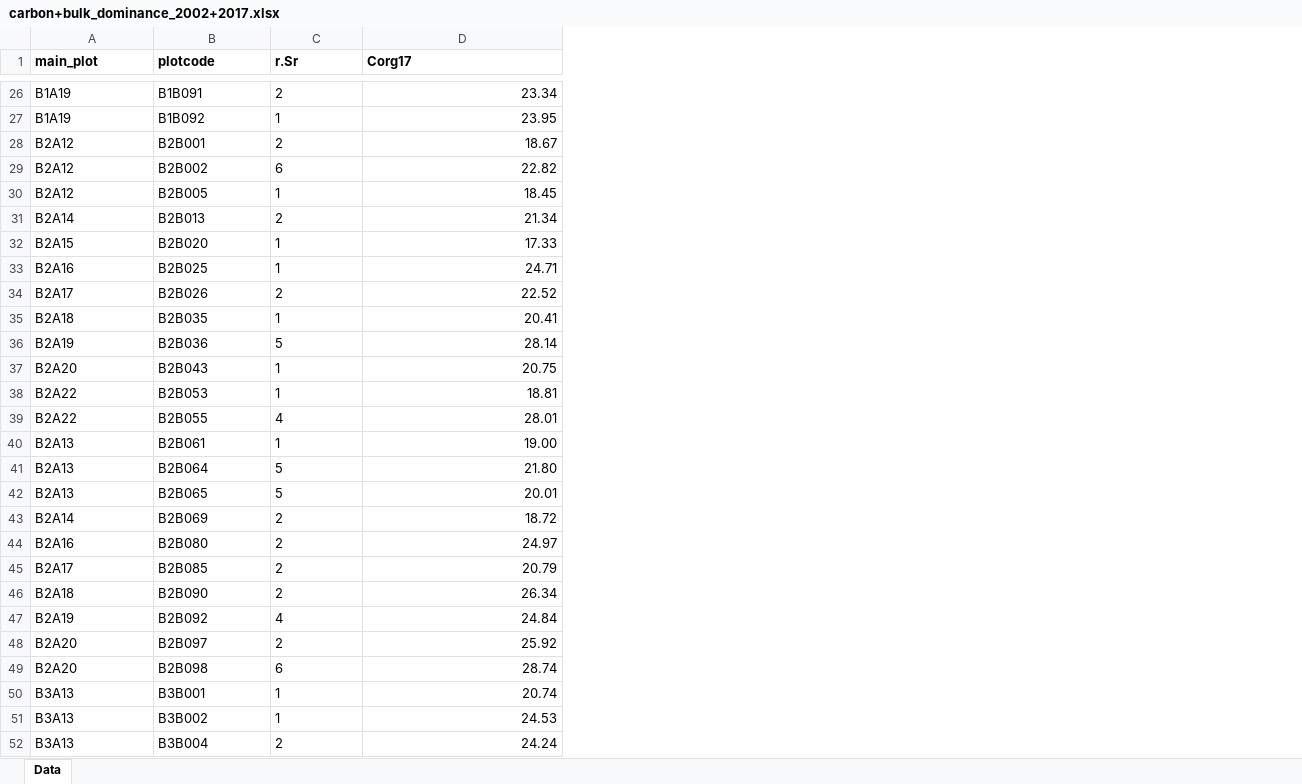
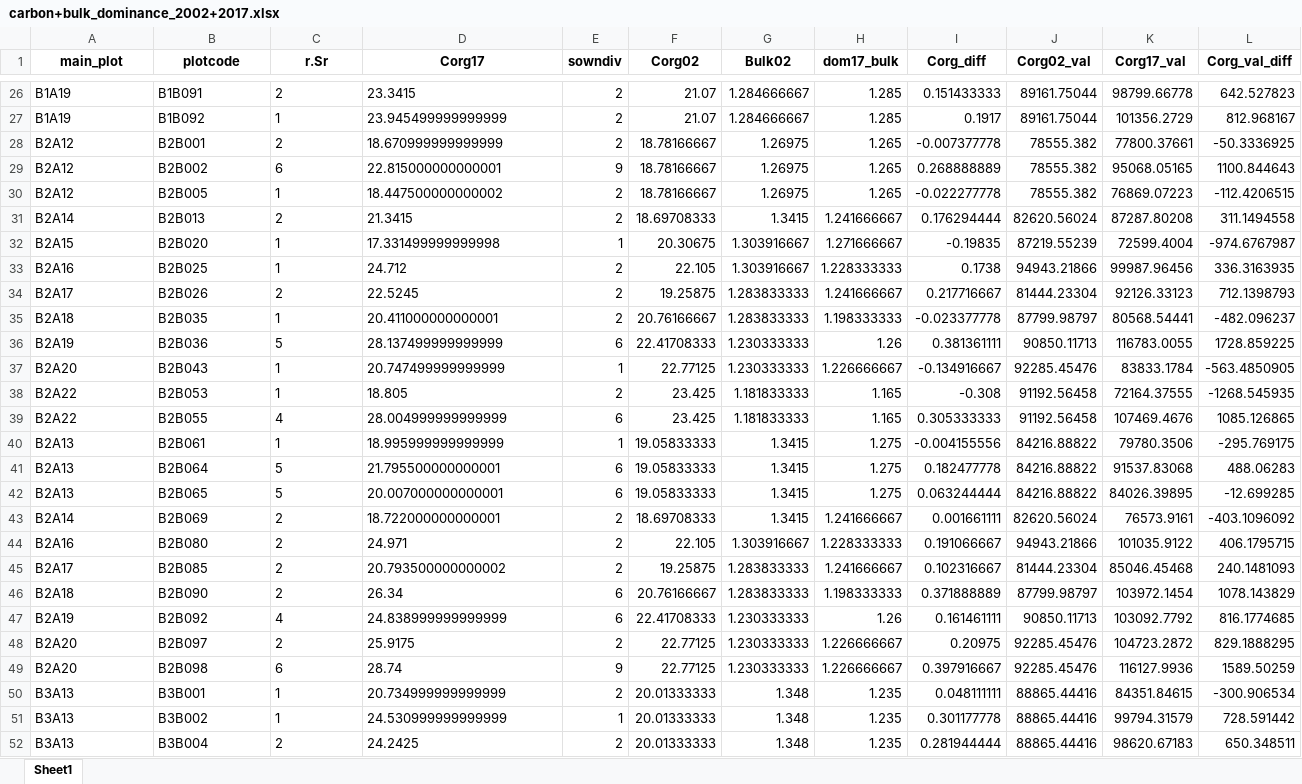
Before and after one commit to schnarfschnarf/Jena-Chapter, an Excel workbook: Data Analysis/1_Data/Dominance_Experiment/carbon+bulk_dominance_2002+2017.xlsx, sheet Sheet1, drawn as a sheet; only a part is shown, gaps mark what is left out; values as stored, in another font and other column widths than the file's, no borders; the diff covers the shown part only; the diff names each change by its address in the sheet, - before the commit and + after, or states it on an @@ line.

```diff
--- a/Data Analysis/1_Data/Dominance_Experiment/carbon+bulk_dominance_2002+2017.xlsx (sheet Sheet1)
+++ b/Data Analysis/1_Data/Dominance_Experiment/carbon+bulk_dominance_2002+2017.xlsx (sheet Sheet1)
-sheet tab: Data
+sheet tab: Sheet1
+column E (sowndiv), rows 26-52: 2 | 2 | 2 | 9 | 2 | 2 | 1 | 2 | 2 | 2 | 6 | 1 | 2 | 6 | 1 | 6 | 6 | 2 | 2 | 2 | 6 | 6 | 2 | 9 | 2 | 1 | 2
+column F (Corg02), rows 26-52: 21.07 | 21.07 | 18.78166667 | 18.78166667 | 18.78166667 | 18.69708333 | 20.30675 | 22.105 | 19.25875 | 20.76166667 | 22.41708333 | 22.77125 | 23.425 | 23.425 | 19.05833333 | 19.05833333 | 19.05833333 | 18.69708333 | 22.105 | 19.25875 | 20.76166667 | 22.41708333 | 22.77125 | 22.77125 | 20.01333333 | 20.01333333 | 20.01333333
+column G (Bulk02), rows 26-52: 1.284666667 | 1.284666667 | 1.26975 | 1.26975 | 1.26975 | 1.3415 | 1.303916667 | 1.303916667 | 1.283833333 | 1.283833333 | 1.230333333 | 1.230333333 | 1.181833333 | 1.181833333 | 1.3415 | 1.3415 | 1.3415 | 1.3415 | 1.303916667 | 1.283833333 | 1.283833333 | 1.230333333 | 1.230333333 | 1.230333333 | 1.348 | 1.348 | 1.348
+column H (dom17_bulk), rows 26-52: 1.285 | 1.285 | 1.265 | 1.265 | 1.265 | 1.241666667 | 1.271666667 | 1.228333333 | 1.241666667 | 1.198333333 | 1.26 | 1.226666667 | 1.165 | 1.165 | 1.275 | 1.275 | 1.275 | 1.241666667 | 1.228333333 | 1.241666667 | 1.198333333 | 1.26 | 1.226666667 | 1.226666667 | 1.235 | 1.235 | 1.235
+column I (Corg_diff), rows 26-52: 0.151433333 | 0.1917 | -0.007377778 | 0.268888889 | -0.022277778 | 0.176294444 | -0.19835 | 0.1738 | 0.217716667 | -0.023377778 | 0.381361111 | -0.134916667 | -0.308 | 0.305333333 | -0.004155556 | 0.182477778 | 0.063244444 | 0.001661111 | 0.191066667 | 0.102316667 | 0.371888889 | 0.161461111 | 0.20975 | 0.397916667 | 0.048111111 | 0.301177778 | 0.281944444
+column J (Corg02_val), rows 26-52: 89161.75044 | 89161.75044 | 78555.382 | 78555.382 | 78555.382 | 82620.56024 | 87219.55239 | 94943.21866 | 81444.23304 | 87799.98797 | 90850.11713 | 92285.45476 | 91192.56458 | 91192.56458 | 84216.88822 | 84216.88822 | 84216.88822 | 82620.56024 | 94943.21866 | 81444.23304 | 87799.98797 | 90850.11713 | 92285.45476 | 92285.45476 | 88865.44416 | 88865.44416 | 88865.44416
+column K (Corg17_val), rows 26-52: 98799.66778 | 101356.2729 | 77800.37661 | 95068.05165 | 76869.07223 | 87287.80208 | 72599.4004 | 99987.96456 | 92126.33123 | 80568.54441 | 116783.0055 | 83833.1784 | 72164.37555 | 107469.4676 | 79780.3506 | 91537.83068 | 84026.39895 | 76573.9161 | 101035.9122 | 85046.45468 | 103972.1454 | 103092.7792 | 104723.2872 | 116127.9936 | 84351.84615 | 99794.31579 | 98620.67183
+column L (Corg_val_diff), rows 26-52: 642.527823 | 812.968167 | -50.3336925 | 1100.844643 | -112.4206515 | 311.1494558 | -974.6767987 | 336.3163935 | 712.1398793 | -482.096237 | 1728.859225 | -563.4850905 | -1268.545935 | 1085.126865 | -295.769175 | 488.06283 | -12.699285 | -403.1096092 | 406.1795715 | 240.1481093 | 1078.143829 | 816.1774685 | 829.1888295 | 1589.50259 | -300.906534 | 728.591442 | 650.348511
-A1:D1 alignment: left
+A1:D1 alignment: center
-D26 (Corg17): 23.34
+D26 (Corg17): 23.3415
-D27 (Corg17): 23.95
+D27 (Corg17): 23.945499999999999
-D28 (Corg17): 18.67
+D28 (Corg17): 18.670999999999999
-D29 (Corg17): 22.82
+D29 (Corg17): 22.815000000000001
-D30 (Corg17): 18.45
+D30 (Corg17): 18.447500000000002
-D31 (Corg17): 21.34
+D31 (Corg17): 21.3415
-D32 (Corg17): 17.33
+D32 (Corg17): 17.331499999999998
-D33 (Corg17): 24.71
+D33 (Corg17): 24.712
-D34 (Corg17): 22.52
+D34 (Corg17): 22.5245
-D35 (Corg17): 20.41
+D35 (Corg17): 20.411000000000001
-D36 (Corg17): 28.14
+D36 (Corg17): 28.137499999999999
-D37 (Corg17): 20.75
+D37 (Corg17): 20.747499999999999
-D38 (Corg17): 18.81
+D38 (Corg17): 18.805
-D39 (Corg17): 28.01
+D39 (Corg17): 28.004999999999999
-D40 (Corg17): 19.00
+D40 (Corg17): 18.995999999999999
-D41 (Corg17): 21.80
+D41 (Corg17): 21.795500000000001
-D42 (Corg17): 20.01
+D42 (Corg17): 20.007000000000001
-D43 (Corg17): 18.72
+D43 (Corg17): 18.722000000000001
-D44 (Corg17): 24.97
+D44 (Corg17): 24.971
-D45 (Corg17): 20.79
+D45 (Corg17): 20.793500000000002
-D46 alignment: right
+D46 alignment: left
-D47 (Corg17): 24.84
+D47 (Corg17): 24.838999999999999
-D48 (Corg17): 25.92
+D48 (Corg17): 25.9175
-D49 alignment: right
+D49 alignment: left
-D50 (Corg17): 20.74
+D50 (Corg17): 20.734999999999999
-D51 (Corg17): 24.53
+D51 (Corg17): 24.530999999999999
-D52 (Corg17): 24.24
+D52 (Corg17): 24.2425
```
Also changed, not shown: 61 edited cells and cell formats elsewhere in this sheet, Data Analysis/1_Data/C&N_Soil/179_5_data.xlsx, Data Analysis/1_Data/Dominance_Experiment/dom_SOC_2017/bulk17_dom.xlsx, 27 other files.
